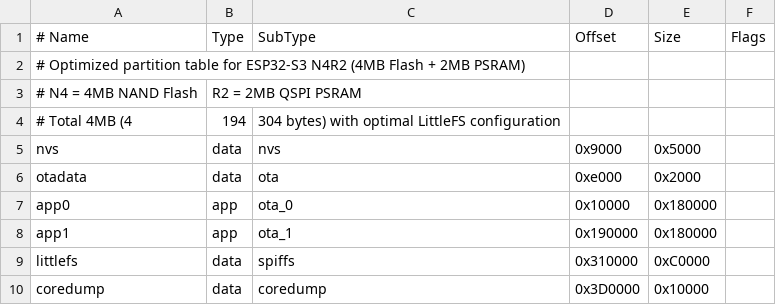
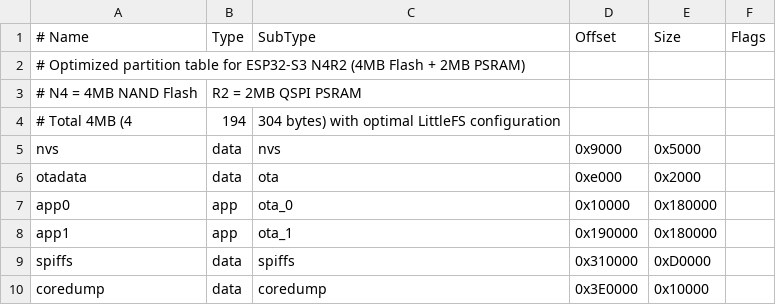
Before and after one commit to MillionthOdin16/BMCU370t, a CSV file: esp32_firmware/partitions.csv, drawn as a sheet.

```diff
--- a/esp32_firmware/partitions.csv
+++ b/esp32_firmware/partitions.csv
@@ -8,3 +8,3 @@ app0,     app,  ota_0,   0x10000, 0x180000,
 app1,     app,  ota_1,   0x190000,0x180000,
-littlefs, data, spiffs,  0x310000,0xC0000,
-coredump, data, coredump,0x3D0000,0x10000,
+spiffs,   data, spiffs,  0x310000,0xD0000,
+coredump, data, coredump,0x3E0000,0x10000,
```
Also changed, not shown: 5 other files.
